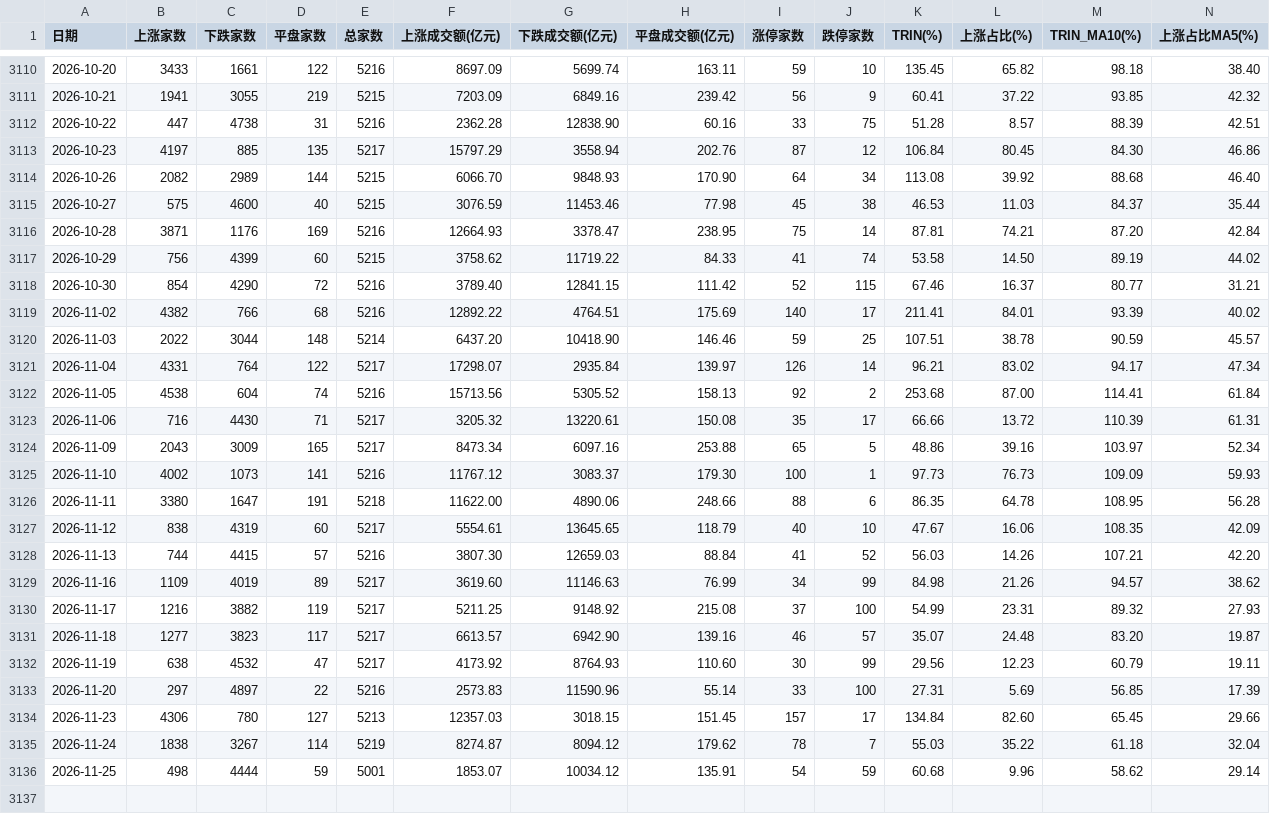
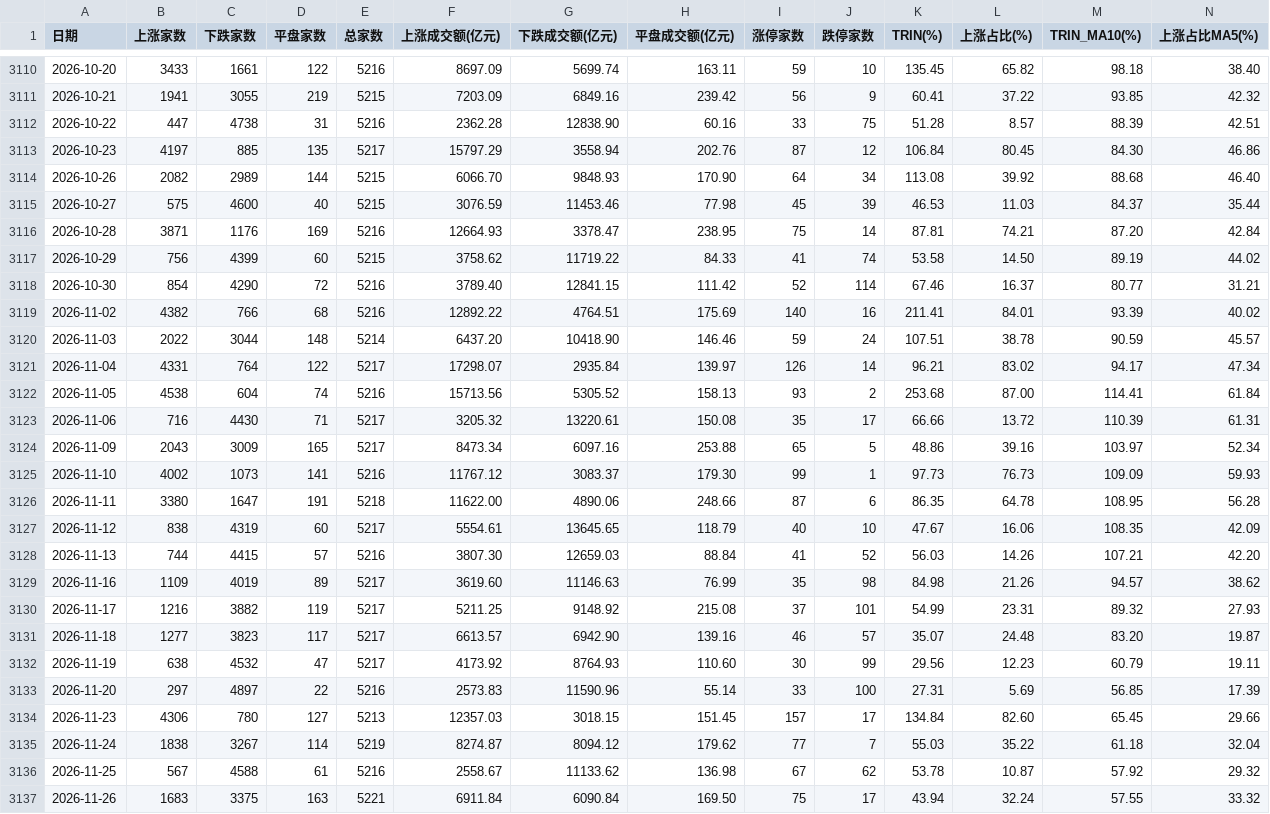
Before and after one commit to xwlxyt/gupiaozhibiao, a CSV file: data/daily.csv, drawn as a sheet; only a part is shown, gaps mark what is left out; rows hold the shown columns only; the diff names each change by its address in the sheet, - before the commit and + after, or states it on an @@ line.

```diff
--- a/data/daily.csv
+++ b/data/daily.csv
-J3115 (跌停家数): 38
+J3115 (跌停家数): 39
-J3118 (跌停家数): 115
+J3118 (跌停家数): 114
-J3119 (跌停家数): 17
+J3119 (跌停家数): 16
-J3120 (跌停家数): 25
+J3120 (跌停家数): 24
-I3122 (涨停家数): 92
+I3122 (涨停家数): 93
-I3125 (涨停家数): 100
+I3125 (涨停家数): 99
-I3126 (涨停家数): 88
+I3126 (涨停家数): 87
-I3129 (涨停家数): 34
+I3129 (涨停家数): 35
-J3129 (跌停家数): 99
+J3129 (跌停家数): 98
-J3130 (跌停家数): 100
+J3130 (跌停家数): 101
-I3135 (涨停家数): 78
+I3135 (涨停家数): 77
-B3136 (上涨家数): 498
+B3136 (上涨家数): 567
-C3136 (下跌家数): 4444
+C3136 (下跌家数): 4588
-D3136 (平盘家数): 59
+D3136 (平盘家数): 61
-E3136 (总家数): 5001
+E3136 (总家数): 5216
-F3136 (上涨成交额(亿元)): 1853.07
+F3136 (上涨成交额(亿元)): 2558.67
-G3136 (下跌成交额(亿元)): 10034.12
+G3136 (下跌成交额(亿元)): 11133.62
-H3136 (平盘成交额(亿元)): 135.91
+H3136 (平盘成交额(亿元)): 136.98
-I3136 (涨停家数): 54
+I3136 (涨停家数): 67
-J3136 (跌停家数): 59
+J3136 (跌停家数): 62
-K3136 (TRIN(%)): 60.68
+K3136 (TRIN(%)): 53.78
-L3136 (上涨占比(%)): 9.96
+L3136 (上涨占比(%)): 10.87
-M3136 (TRIN_MA10(%)): 58.62
+M3136 (TRIN_MA10(%)): 57.92
-N3136 (上涨占比MA5(%)): 29.14
+N3136 (上涨占比MA5(%)): 29.32
+row 3137: 2026-11-26 | 1683 | 3375 | 163 | 5221 | 6911.84 | 6090.84 | 169.50 | 75 | 17 | 43.94 | 32.24 | 57.55 | 33.32
```
Also changed, not shown: docs/data/daily.csv, 6 other files.
